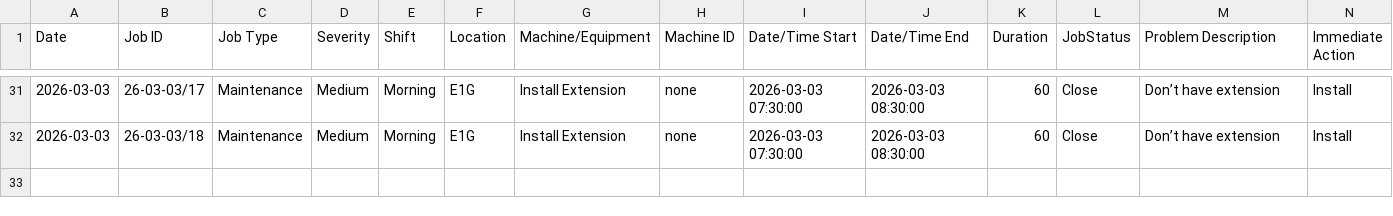
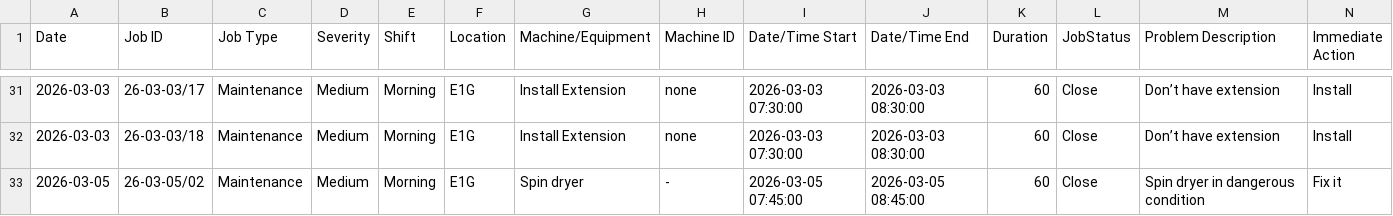
Before and after one commit to azlihanifiah/ME-Dashboard, a CSV file: data/breakdown_export.csv, drawn as a sheet; only a part is shown, gaps mark what is left out; rows hold the shown columns only; the diff names each change by its address in the sheet, - before the commit and + after, or states it on an @@ line.

Commit message:
Auto-save: Update breakdown report (2026-03-05 14:02:27)

```diff
--- a/data/breakdown_export.csv
+++ b/data/breakdown_export.csv
+row 33: 2026-03-05 | 26-03-05/02 | Maintenance | Medium | Morning | E1G | Spin dryer | - | 2026-03-05 07:45:00 | 2026-03-05 08:45:00 | 60 | Close | Spin dryer in dangerous condition | Fix it
```
Also changed, not shown: 1 other file.
